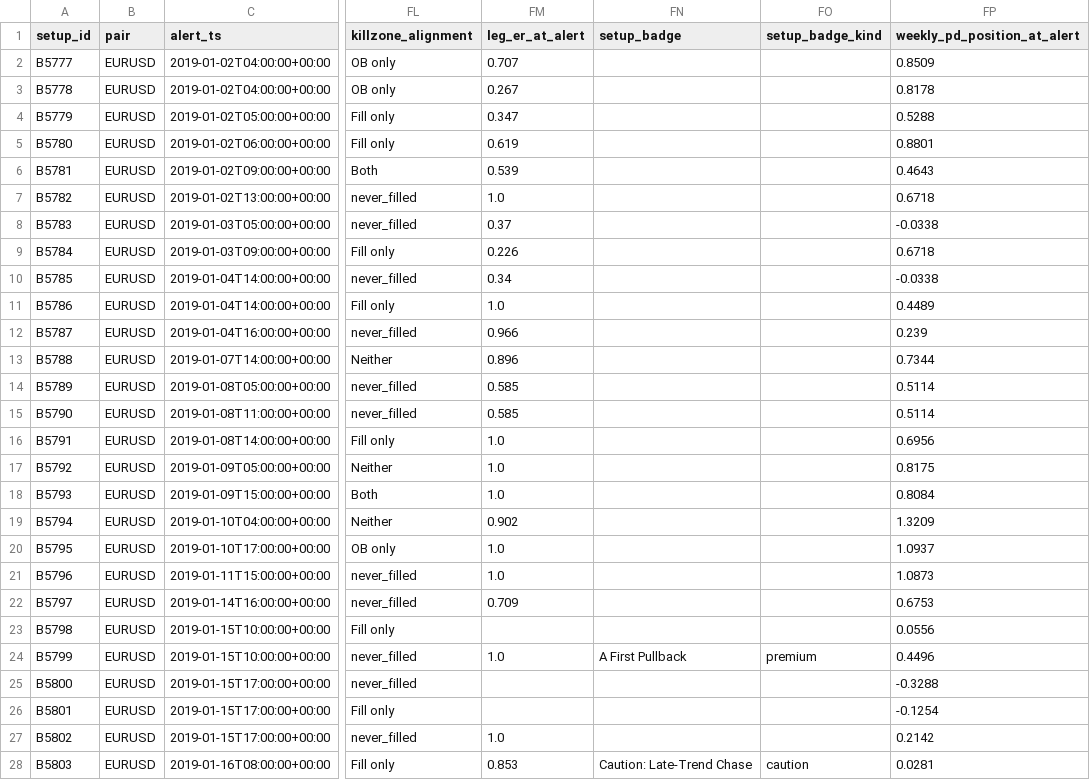
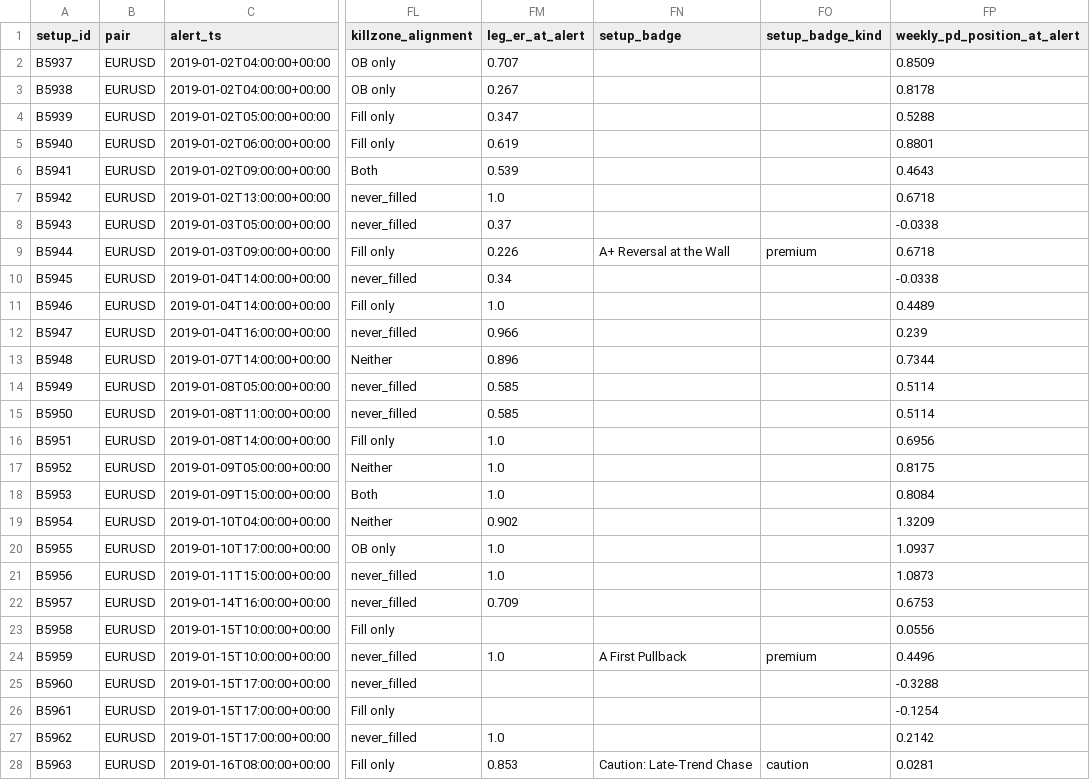
Before and after one commit to avinashsomjani23-workflow/trading-alerts, a CSV file: backtest/results/h1only_20190101_20190131/trades.csv, drawn as a sheet; only a part is shown, gaps mark what is left out; the diff covers the shown part only; the diff names each change by its address in the sheet, - before the commit and + after, or states it on an @@ line.

Commit message:
Backtest logs: h1only_20190101_20190131 [skip ci]

```diff
--- a/backtest/results/h1only_20190101_20190131/trades.csv
+++ b/backtest/results/h1only_20190101_20190131/trades.csv
-A2 (setup_id): B5777
+A2 (setup_id): B5937
-A3 (setup_id): B5778
+A3 (setup_id): B5938
-A4 (setup_id): B5779
+A4 (setup_id): B5939
-A5 (setup_id): B5780
+A5 (setup_id): B5940
-A6 (setup_id): B5781
+A6 (setup_id): B5941
-A7 (setup_id): B5782
+A7 (setup_id): B5942
-A8 (setup_id): B5783
+A8 (setup_id): B5943
-A9 (setup_id): B5784
+A9 (setup_id): B5944
-FN9 (setup_badge): (empty)
+FN9 (setup_badge): A+ Reversal at the Wall
-FO9 (setup_badge_kind): (empty)
+FO9 (setup_badge_kind): premium
-A10 (setup_id): B5785
+A10 (setup_id): B5945
-A11 (setup_id): B5786
+A11 (setup_id): B5946
-A12 (setup_id): B5787
+A12 (setup_id): B5947
-A13 (setup_id): B5788
+A13 (setup_id): B5948
-A14 (setup_id): B5789
+A14 (setup_id): B5949
-A15 (setup_id): B5790
+A15 (setup_id): B5950
-A16 (setup_id): B5791
+A16 (setup_id): B5951
-A17 (setup_id): B5792
+A17 (setup_id): B5952
-A18 (setup_id): B5793
+A18 (setup_id): B5953
-A19 (setup_id): B5794
+A19 (setup_id): B5954
-A20 (setup_id): B5795
+A20 (setup_id): B5955
-A21 (setup_id): B5796
+A21 (setup_id): B5956
-A22 (setup_id): B5797
+A22 (setup_id): B5957
-A23 (setup_id): B5798
+A23 (setup_id): B5958
-A24 (setup_id): B5799
+A24 (setup_id): B5959
-A25 (setup_id): B5800
+A25 (setup_id): B5960
-A26 (setup_id): B5801
+A26 (setup_id): B5961
-A27 (setup_id): B5802
+A27 (setup_id): B5962
-A28 (setup_id): B5803
+A28 (setup_id): B5963
```
Also changed, not shown: 139 edited cells elsewhere in this file, 7 other files.
